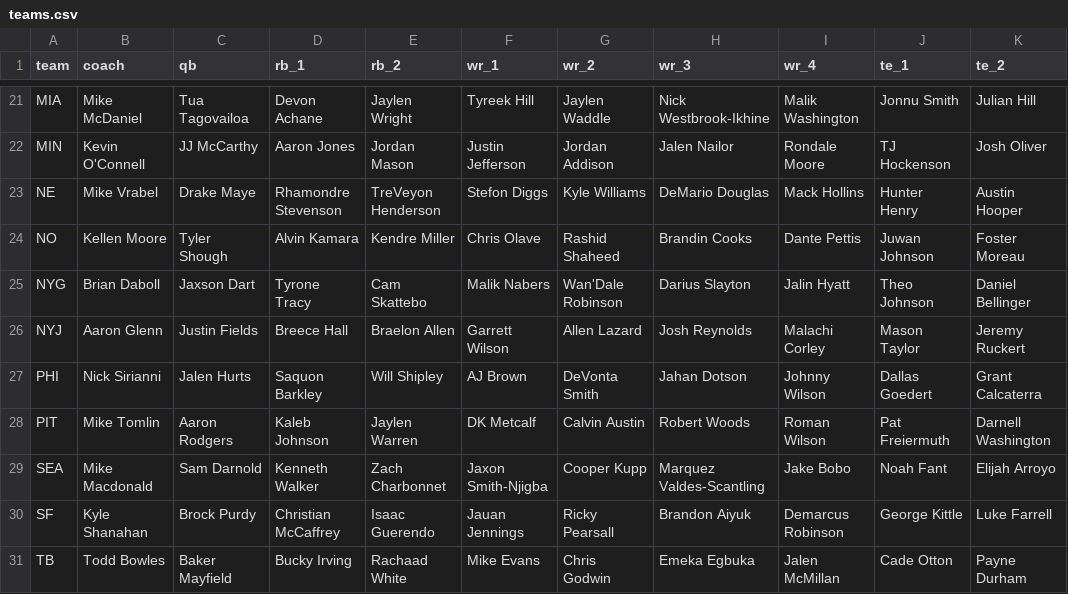
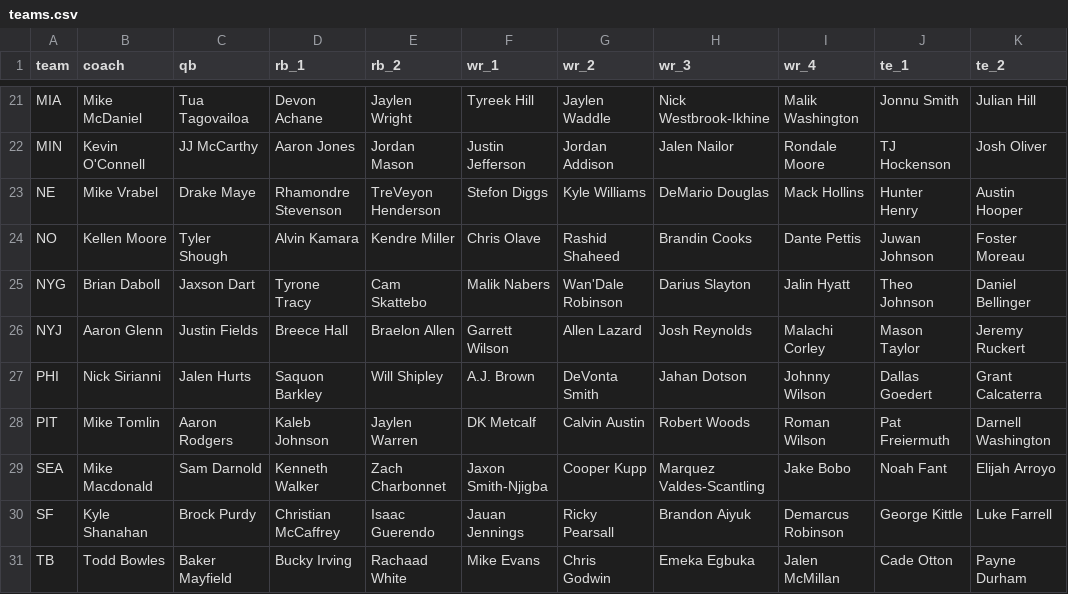
Before and after one commit to traskcon/Monte-carlo-NFL, a CSV file: teams.csv, drawn as a sheet; only a part is shown, gaps mark what is left out; the diff names each change by its address in the sheet, - before the commit and + after, or states it on an @@ line.

```diff
--- a/teams.csv
+++ b/teams.csv
-F27 (wr_1): AJ Brown
+F27 (wr_1): A.J. Brown
```
Also changed, not shown: 3 other files.
